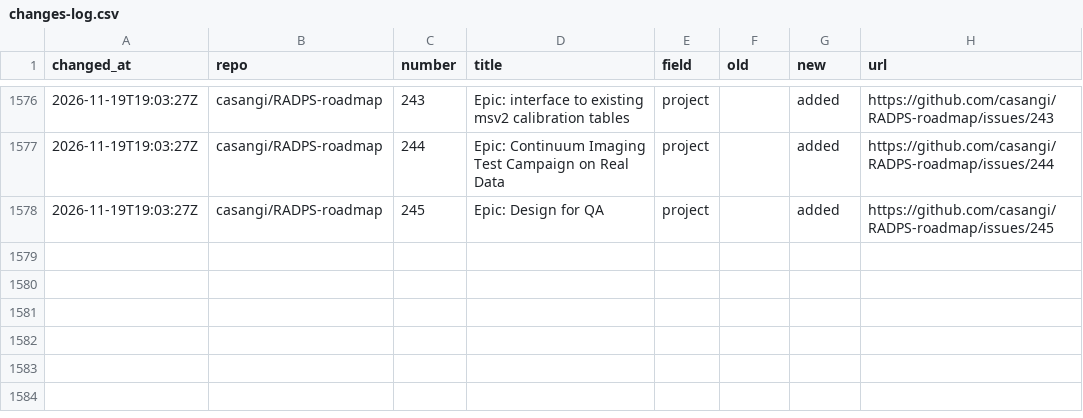
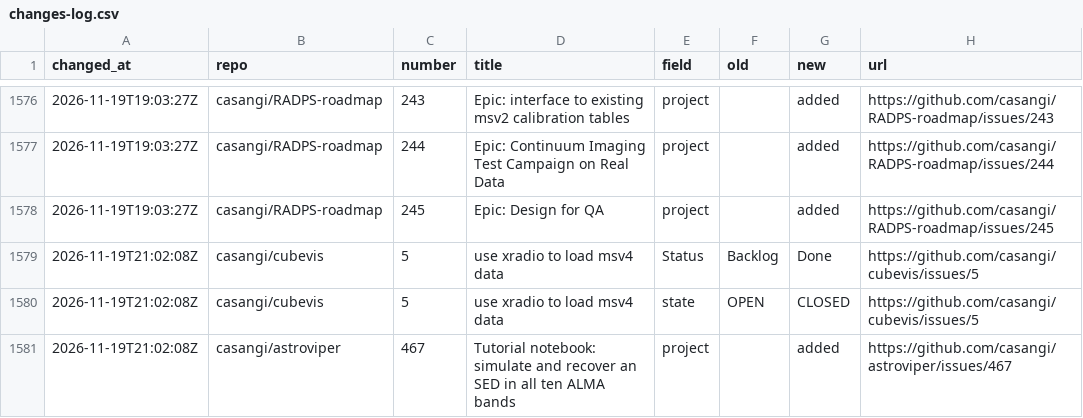
Before and after one commit to casangi/RADPS-roadmap, a CSV file: project33/changes-log.csv, drawn as a sheet; only a part is shown, gaps mark what is left out; the diff names each change by its address in the sheet, - before the commit and + after, or states it on an @@ line.

```diff
--- a/project33/changes-log.csv
+++ b/project33/changes-log.csv
+row 1579: 2026-11-19T21:02:08Z | casangi/cubevis | 5 | use xradio to load msv4 data | Status | Backlog | Done | https://github.com/casangi/cubevis/issues/5
+row 1580: 2026-11-19T21:02:08Z | casangi/cubevis | 5 | use xradio to load msv4 data | state | OPEN | CLOSED | https://github.com/casangi/cubevis/issues/5
+row 1581: 2026-11-19T21:02:08Z | casangi/astroviper | 467 | Tutorial notebook: simulate and recover an SED in all ten ALMA bands | project |  | added | https://github.com/casangi/astroviper/issues/467
```
Also changed, not shown: project33/pi/Near-term.csv, project33/pi/PI26.4.csv, 3 other files.
